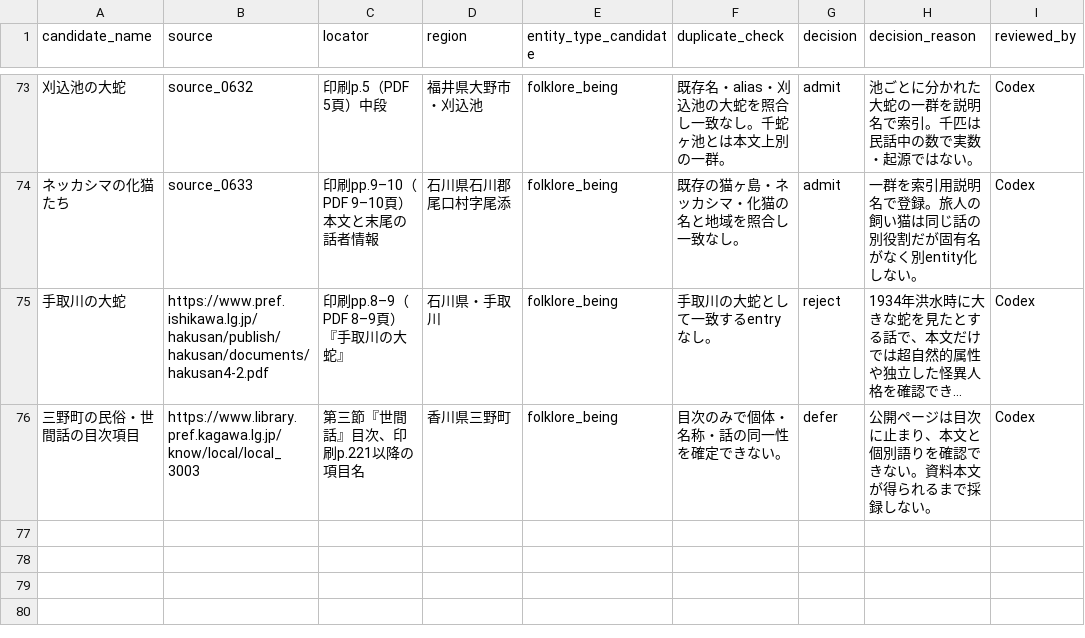
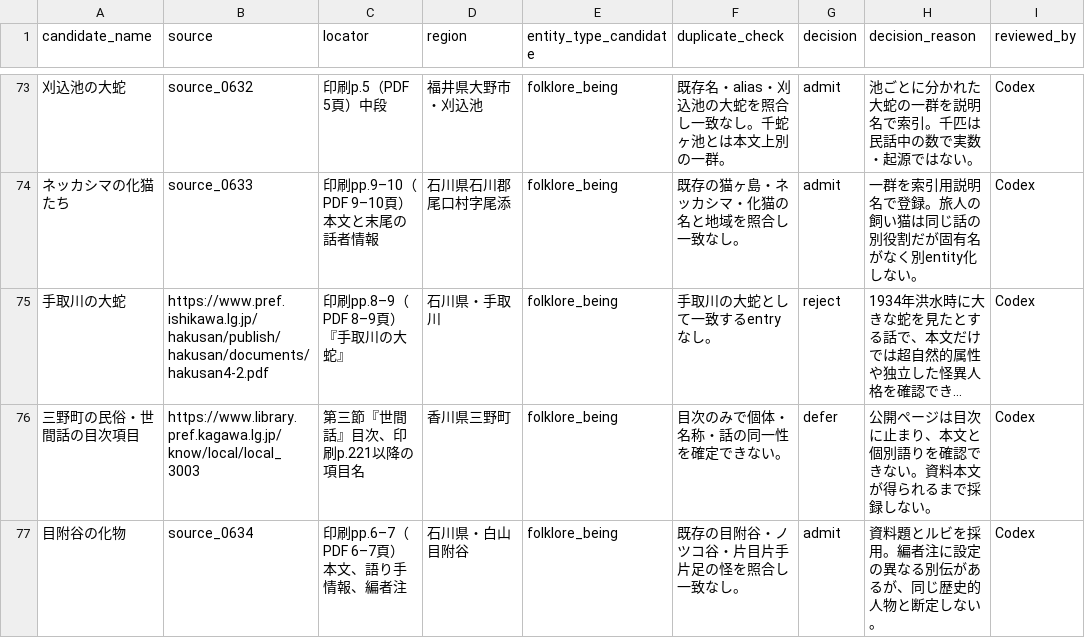
Before and after one commit to Anko-romochi/japan-yokai-index, a CSV file: research/long-run-1000/candidate-queue-0850.csv, drawn as a sheet; only a part is shown, gaps mark what is left out; long unchanged cells end in ….

```diff
--- a/research/long-run-1000/candidate-queue-0850.csv
+++ b/research/long-run-1000/candidate-queue-0850.csv
@@ -76 +76,2 @@
 三野町の民俗・世間話の目次項目,https://www.library.pref.kagawa.lg.jp/know/local/local_3003,第三節『世間話』目次、印刷p.221以降の項目名,香川県三野町,folklore_being,目次のみで個体・名称・話の同一性を確定できない。,defer,公開ページは目次に止まり、本文と個別語りを確認できない。資料本文が得られるまで採録しない。,Codex
+目附谷の化物,source_0634,印刷pp.6–7（PDF 6–7頁）本文、語り手情報、編者注,石川県・白山目附谷,folklore_being,既存の目附谷・ノツコ谷・片目片手片足の怪を照合し一致なし。,admit,資料題とルビを採用。編者注に設定の異なる別伝があるが、同じ歴史的人物と断定しない。,Codex
```
Also changed, not shown: 3 other files.
